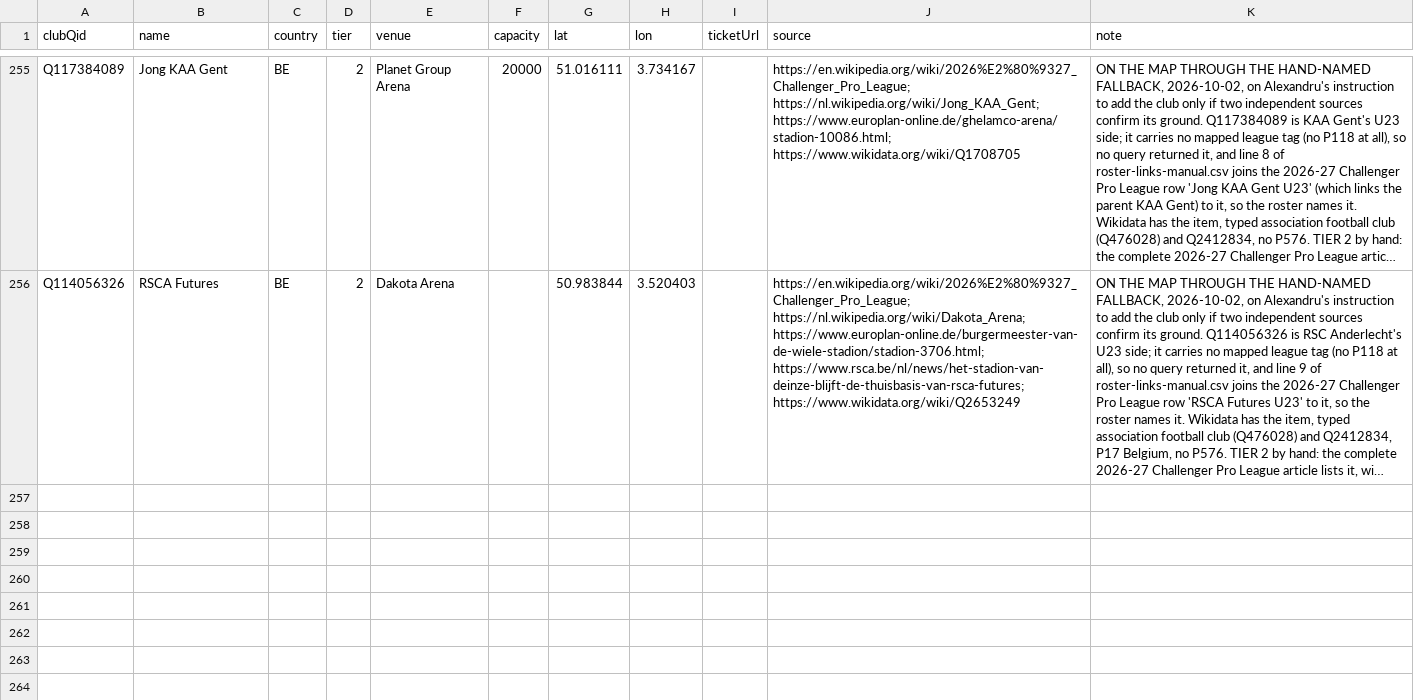
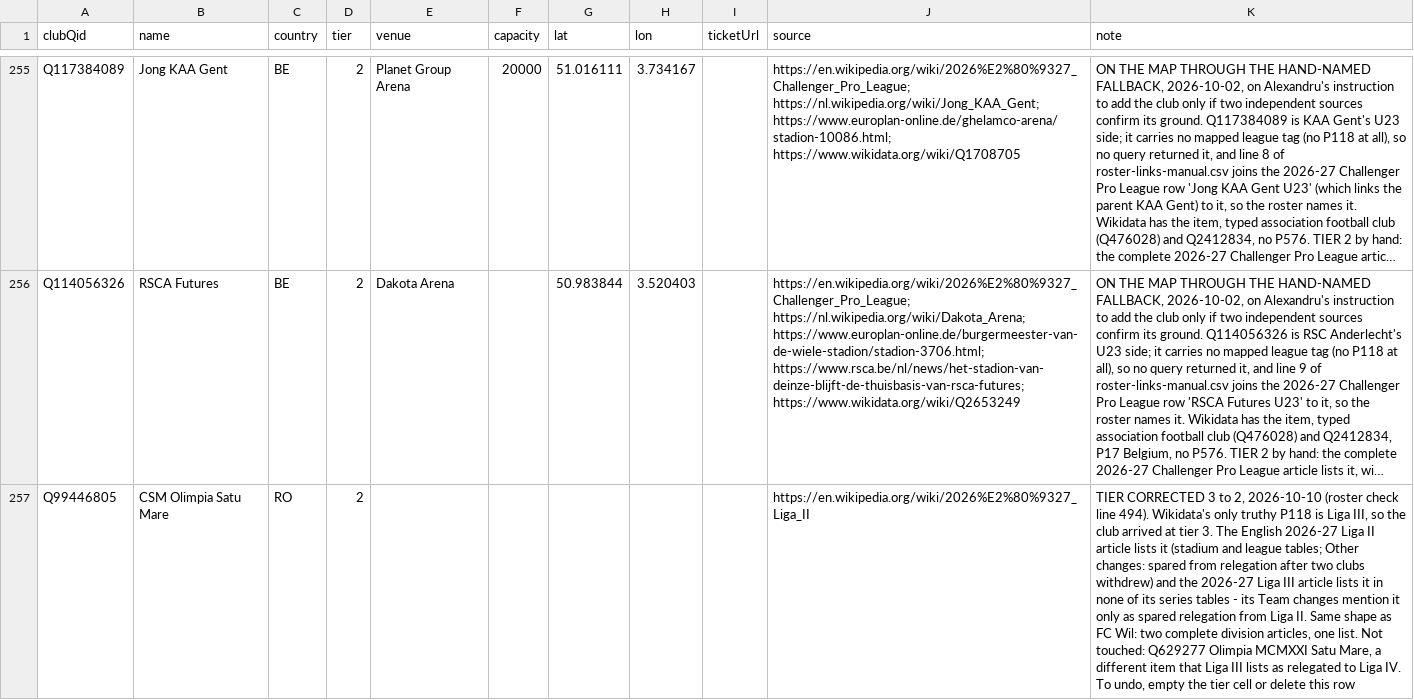
Before and after one commit to AlexGrozavul/Football, a CSV file: data/clubs-manual.csv, drawn as a sheet; only a part is shown, gaps mark what is left out; long unchanged cells end in …; the diff names each change by its address in the sheet, - before the commit and + after, or states it on an @@ line.

```diff
--- a/data/clubs-manual.csv
+++ b/data/clubs-manual.csv
+row 257: Q99446805 | CSM Olimpia Satu Mare | RO | 2 |  |  |  |  |  | https://en.wikipedia.org/wiki/2026%E2%80%9327_Liga_II | TIER CORRECTED 3 to 2, 2026-10-10 (roster check line 494). Wikidata's only truthy P118 is Liga III, so the club arrived at tier 3. The English 2026-27 Liga II article lists it (stadium and league tables; Other changes: spared from relegation after two clubs withdrew) and the 2026-27 Liga III article lists it in none of its series tables - its Team changes mention it only as spared relegation from Liga II. Same shape as FC Wil: two complete division articles, one list. Not touched: Q629277 Olimpia MCMXXI Satu Mare, a different item that Liga III lists as relegated to Liga IV. To undo, empty the tier cell or delete this row
```
Also changed, not shown: data/bucket-links-manual.csv, data/club-friendships.csv, 8 other files.
